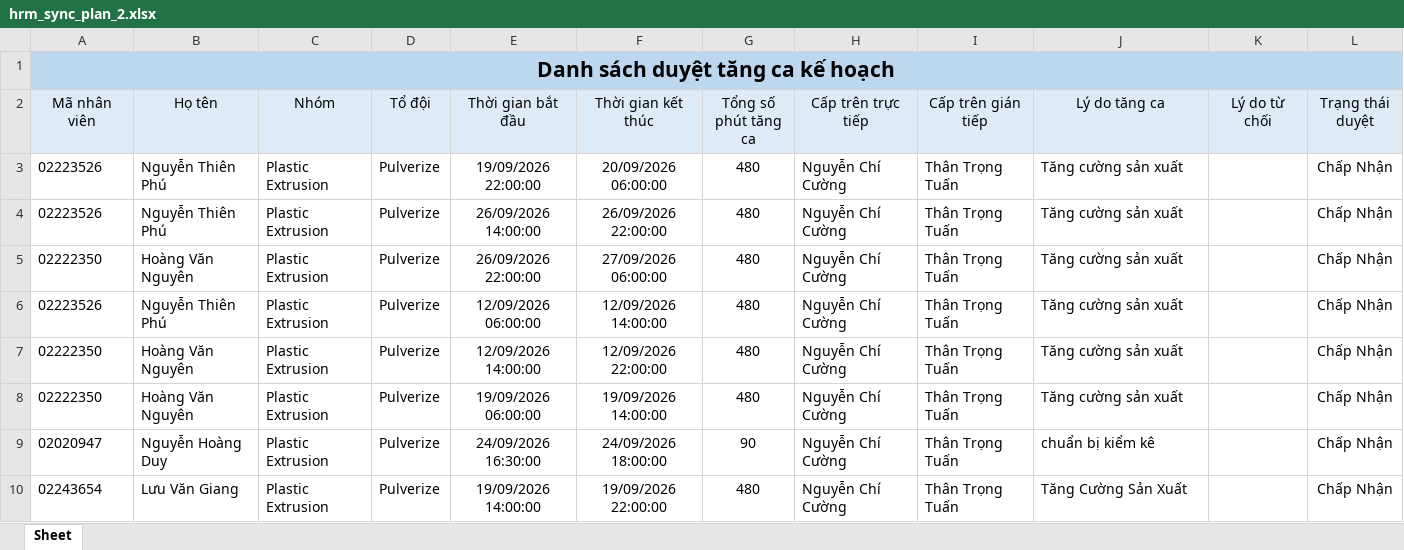
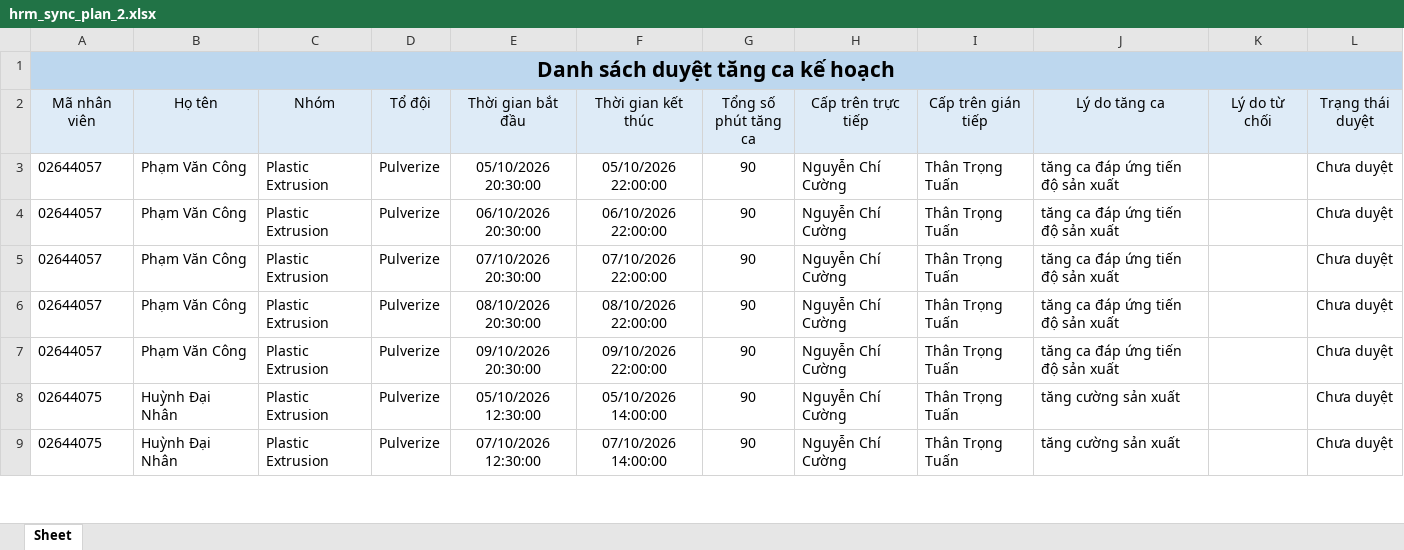
Before and after one commit to trongtuan141099/myweb, an Excel workbook: data/hrm_sync_plan_2.xlsx, sheet Sheet, drawn as a sheet; only a part is shown; values as stored, in another font and other column widths than the file's, no borders; the diff covers the shown part only; the diff names each change by its address in the sheet, - before the commit and + after, or states it on an @@ line.

```diff
--- a/data/hrm_sync_plan_2.xlsx (sheet Sheet)
+++ b/data/hrm_sync_plan_2.xlsx (sheet Sheet)
-A3:A4 (Mã nhân viên): 02223526
+A3:A4 (Mã nhân viên): 02644057
-B3:B4 (Họ tên): Nguyễn Thiên Phú
+B3:B4 (Họ tên): Phạm Văn Công
-E3 (Thời gian bắt đầu): 19/09/2026 22:00:00
+E3 (Thời gian bắt đầu): 05/10/2026 20:30:00
-F3 (Thời gian kết thúc): 20/09/2026 06:00:00
+F3 (Thời gian kết thúc): 05/10/2026 22:00:00
-G3:G8 (Tổng số phút tăng ca): 480
+G3:G8 (Tổng số phút tăng ca): 90
-J3:J7 (Lý do tăng ca): Tăng cường sản xuất
+J3:J7 (Lý do tăng ca): tăng ca đáp ứng tiến độ sản xuất
-L3:L9 (Trạng thái duyệt): Chấp Nhận
+L3:L9 (Trạng thái duyệt): Chưa duyệt
-E4 (Thời gian bắt đầu): 26/09/2026 14:00:00
+E4 (Thời gian bắt đầu): 06/10/2026 20:30:00
-F4 (Thời gian kết thúc): 26/09/2026 22:00:00
+F4 (Thời gian kết thúc): 06/10/2026 22:00:00
-A5 (Mã nhân viên): 02222350
+A5 (Mã nhân viên): 02644057
-B5 (Họ tên): Hoàng Văn Nguyên
+B5 (Họ tên): Phạm Văn Công
-E5 (Thời gian bắt đầu): 26/09/2026 22:00:00
+E5 (Thời gian bắt đầu): 07/10/2026 20:30:00
-F5 (Thời gian kết thúc): 27/09/2026 06:00:00
+F5 (Thời gian kết thúc): 07/10/2026 22:00:00
-A6 (Mã nhân viên): 02223526
+A6 (Mã nhân viên): 02644057
-B6 (Họ tên): Nguyễn Thiên Phú
+B6 (Họ tên): Phạm Văn Công
-E6 (Thời gian bắt đầu): 12/09/2026 06:00:00
+E6 (Thời gian bắt đầu): 08/10/2026 20:30:00
-F6 (Thời gian kết thúc): 12/09/2026 14:00:00
+F6 (Thời gian kết thúc): 08/10/2026 22:00:00
-A7 (Mã nhân viên): 02222350
+A7 (Mã nhân viên): 02644057
-B7 (Họ tên): Hoàng Văn Nguyên
+B7 (Họ tên): Phạm Văn Công
-E7 (Thời gian bắt đầu): 12/09/2026 14:00:00
+E7 (Thời gian bắt đầu): 09/10/2026 20:30:00
-F7 (Thời gian kết thúc): 12/09/2026 22:00:00
+F7 (Thời gian kết thúc): 09/10/2026 22:00:00
-A8 (Mã nhân viên): 02222350
+A8 (Mã nhân viên): 02644075
-B8 (Họ tên): Hoàng Văn Nguyên
+B8 (Họ tên): Huỳnh Đại Nhân
-E8 (Thời gian bắt đầu): 19/09/2026 06:00:00
+E8 (Thời gian bắt đầu): 05/10/2026 12:30:00
-F8 (Thời gian kết thúc): 19/09/2026 14:00:00
+F8 (Thời gian kết thúc): 05/10/2026 14:00:00
-J8 (Lý do tăng ca): Tăng cường sản xuất
+J8 (Lý do tăng ca): tăng cường sản xuất
-A9 (Mã nhân viên): 02020947
+A9 (Mã nhân viên): 02644075
-B9 (Họ tên): Nguyễn Hoàng Duy
+B9 (Họ tên): Huỳnh Đại Nhân
-E9 (Thời gian bắt đầu): 24/09/2026 16:30:00
+E9 (Thời gian bắt đầu): 07/10/2026 12:30:00
-F9 (Thời gian kết thúc): 24/09/2026 18:00:00
+F9 (Thời gian kết thúc): 07/10/2026 14:00:00
-J9 (Lý do tăng ca): chuẩn bị kiểm kê
+J9 (Lý do tăng ca): tăng cường sản xuất
-row 10: 02243654 | Lưu Văn Giang | Plastic Extrusion | Pulverize | 19/09/2026 14:00:00 | 19/09/2026 22:00:00 | 480 | Nguyễn Chí Cường | Thân Trọng Tuấn | Tăng Cường Sản Xuất |  | Chấp Nhận
```
Also changed, not shown: 48 removed rows and 38 edited cells elsewhere in this sheet, data/hrm_sync_actual_1.xlsx, data/hrm_sync_actual_2.xlsx, 20 other files.
